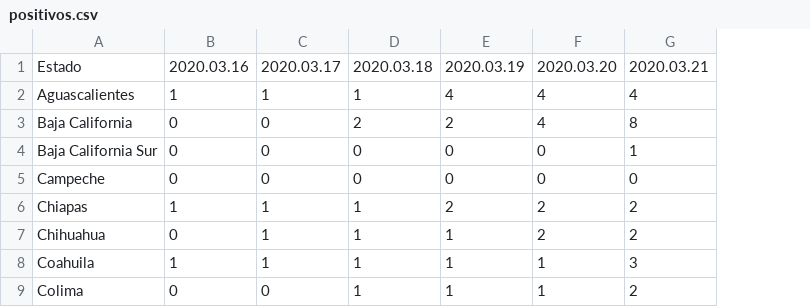
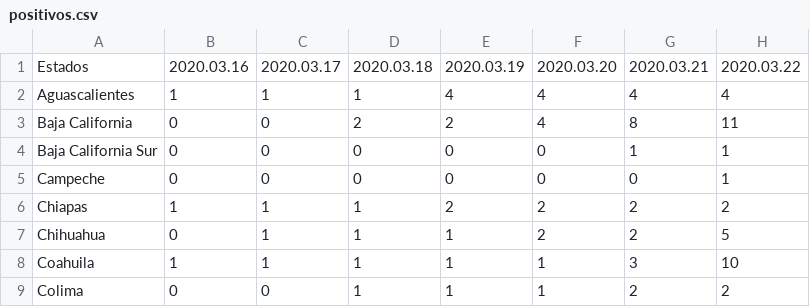
Before and after one commit to ykidch/covid19_mex, a CSV file: timeseries/positivos.csv, drawn as a sheet; only a part is shown; the diff names each change by its address in the sheet, - before the commit and + after, or states it on an @@ line.

```diff
--- a/timeseries/positivos.csv
+++ b/timeseries/positivos.csv
+column H, rows 1-9: 2020.03.22 | 4 | 11 | 1 | 1 | 2 | 5 | 10 | 2
-A1: Estado
+A1: Estados
```
Also changed, not shown: 3 other files.
